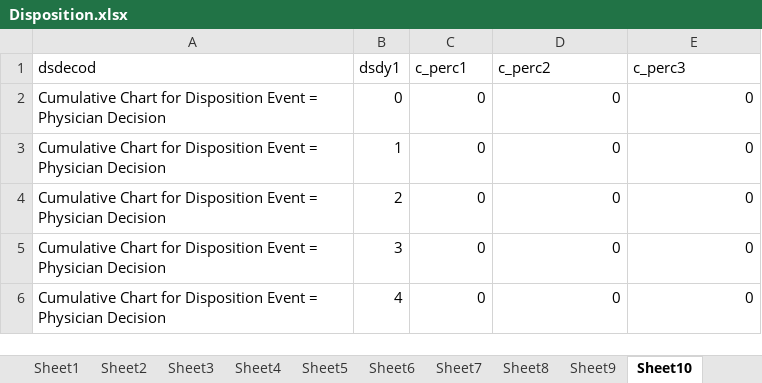
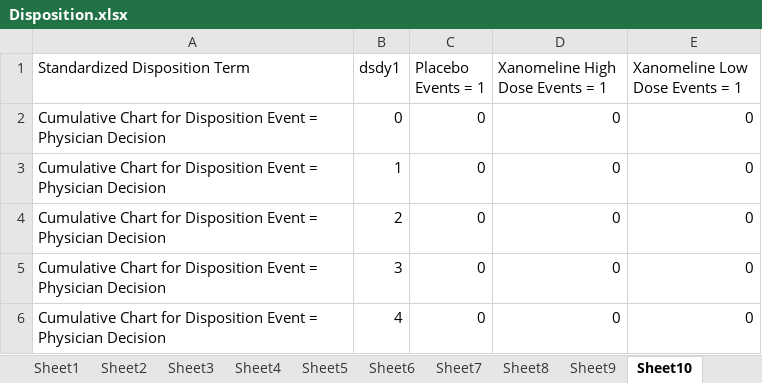
Before and after one commit to Ib191/sas-modernization-mvp, an Excel workbook: Disposition.xlsx, sheet Sheet10, drawn as a sheet; only a part is shown; values as stored, in another font and other column widths than the file's, no borders; the diff names each change by its address in the sheet, - before the commit and + after, or states it on an @@ line.

```diff
--- a/Disposition.xlsx (sheet Sheet10)
+++ b/Disposition.xlsx (sheet Sheet10)
-A1: dsdecod
+A1: Standardized Disposition Term
-C1: c_perc1
+C1: Placebo Events = 1
-D1: c_perc2
+D1: Xanomeline High Dose Events = 1
-E1: c_perc3
+E1: Xanomeline Low Dose Events = 1
```
Also changed, not shown: sheet Sheet11, sheet Sheet11E, sheet DispositionANew, sheet DispositionBNew, sheet Sheet10E, sheet Sheet9, 18 more sheets, other sheet tabs.
